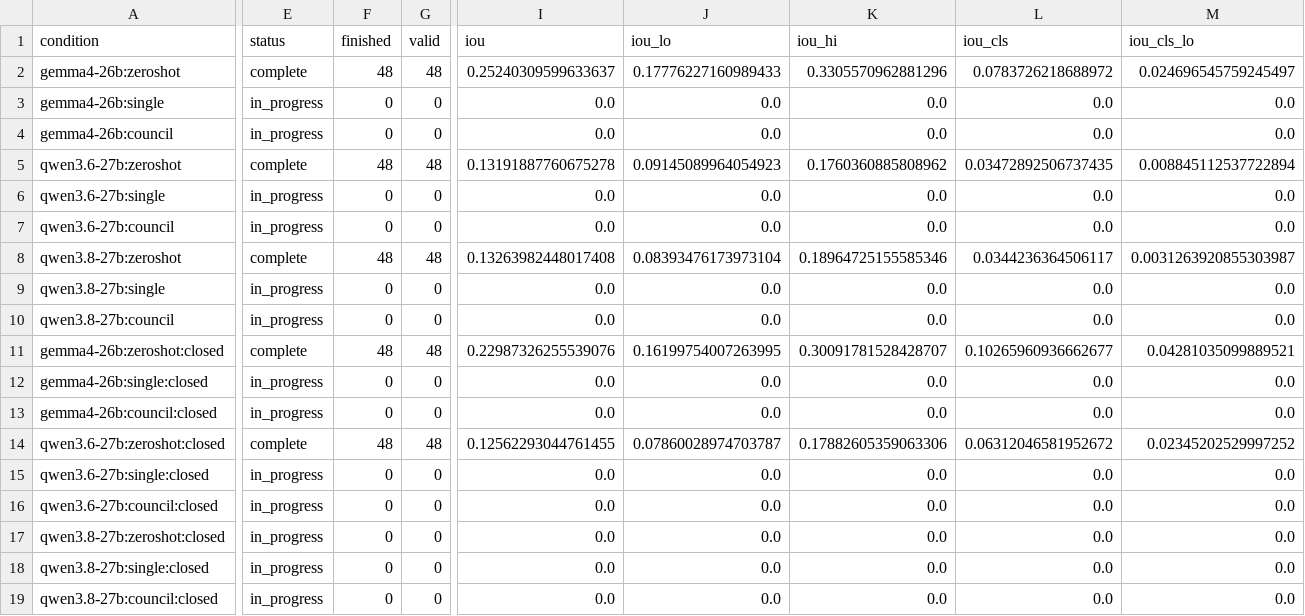
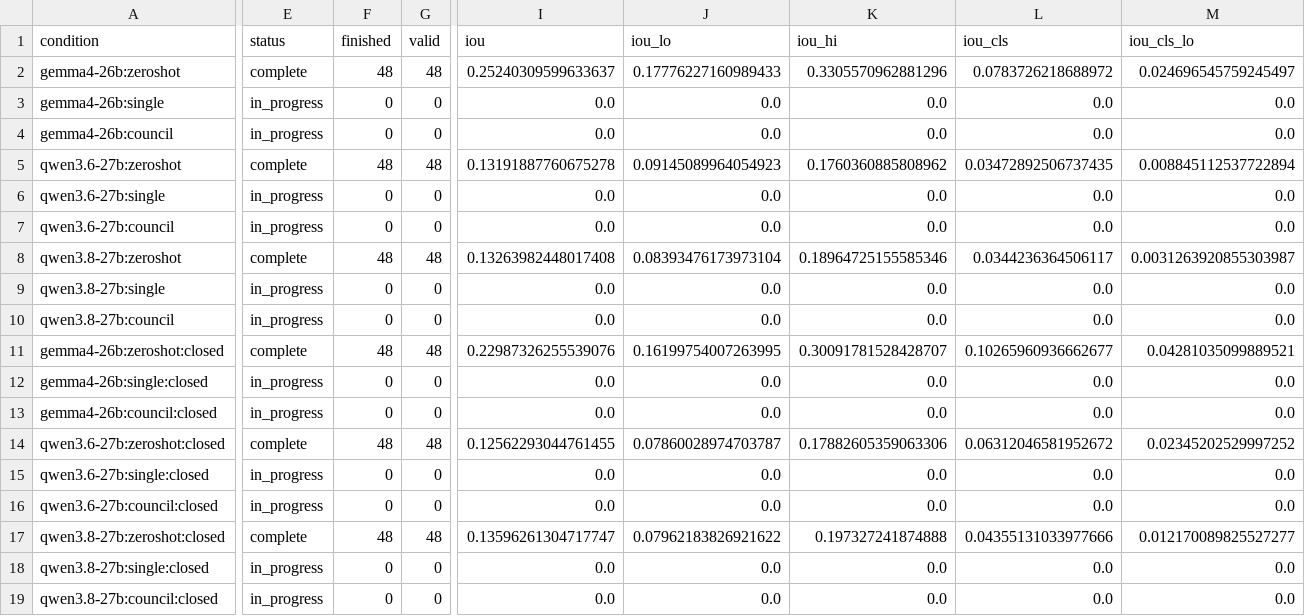
Before and after one commit to CodeWracker/AgentXray, a CSV file: analysis/exp2/summary.csv, drawn as a sheet; only a part is shown, gaps mark what is left out; the diff covers the shown part only; the diff names each change by its address in the sheet, - before the commit and + after, or states it on an @@ line.

```diff
--- a/analysis/exp2/summary.csv
+++ b/analysis/exp2/summary.csv
-E17 (status): in_progress
+E17 (status): complete
-F17 (finished): 0
+F17 (finished): 48
-G17 (valid): 0
+G17 (valid): 48
-I17 (iou): 0.0
+I17 (iou): 0.13596261304717747
-J17 (iou_lo): 0.0
+J17 (iou_lo): 0.07962183826921622
-K17 (iou_hi): 0.0
+K17 (iou_hi): 0.197327241874888
-L17 (iou_cls): 0.0
+L17 (iou_cls): 0.04355131033977666
-M17 (iou_cls_lo): 0.0
+M17 (iou_cls_lo): 0.012170089825527277
```
Also changed, not shown: 20 edited cells elsewhere in this file, analysis/exp1/oov_audit.csv, analysis/exp1/paired_differences.csv, 16 other files.
